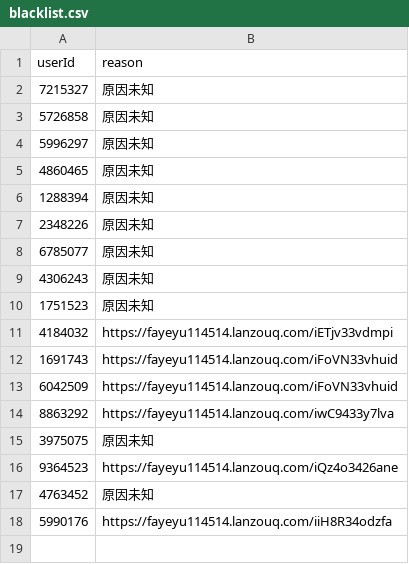
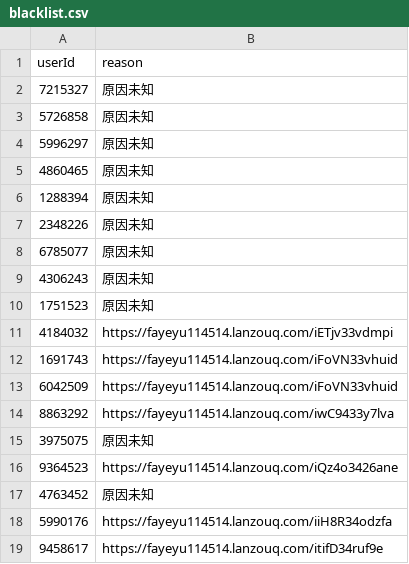
Before and after one commit to fayeyu114514/yhchat-public-blacklist, a CSV file: src/csv/blacklist.csv, drawn as a sheet.

Commit message:
Update blacklist.csv

```diff
--- a/src/csv/blacklist.csv
+++ b/src/csv/blacklist.csv
@@ -18 +18,2 @@ userId,reason
 5990176,https://fayeyu114514.lanzouq.com/iiH8R34odzfa
+9458617,https://fayeyu114514.lanzouq.com/itifD34ruf9e
```
